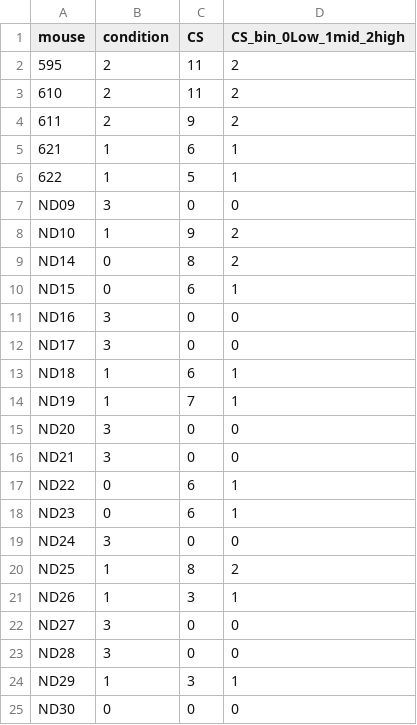
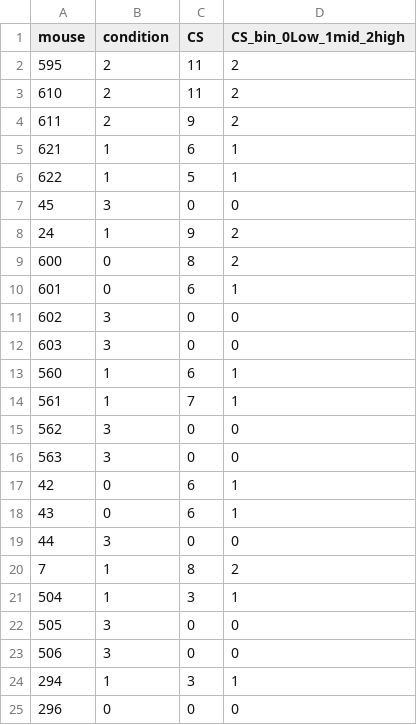
Before and after one commit to skobayashi0417/Inv_Unv_HE_Pipeline, a CSV file: 7_clinicalScoreInference/prospectiveCohort_CS_groundTruth/prospectiveMouseCohort_CS.csv, drawn as a sheet.

```diff
--- a/7_clinicalScoreInference/prospectiveCohort_CS_groundTruth/prospectiveMouseCohort_CS.csv
+++ b/7_clinicalScoreInference/prospectiveCohort_CS_groundTruth/prospectiveMouseCohort_CS.csv
@@ -6,20 +6,20 @@
 622,1,5,1
-ND09,3,0,0
-ND10,1,9,2
-ND14,0,8,2
-ND15,0,6,1
-ND16,3,0,0
-ND17,3,0,0
-ND18,1,6,1
-ND19,1,7,1
-ND20,3,0,0
-ND21,3,0,0
-ND22,0,6,1
-ND23,0,6,1
-ND24,3,0,0
-ND25,1,8,2
-ND26,1,3,1
-ND27,3,0,0
-ND28,3,0,0
-ND29,1,3,1
-ND30,0,0,0
+45,3,0,0
+24,1,9,2
+600,0,8,2
+601,0,6,1
+602,3,0,0
+603,3,0,0
+560,1,6,1
+561,1,7,1
+562,3,0,0
+563,3,0,0
+42,0,6,1
+43,0,6,1
+44,3,0,0
+7,1,8,2
+504,1,3,1
+505,3,0,0
+506,3,0,0
+294,1,3,1
+296,0,0,0
```
Also changed, not shown: 1 other file.
